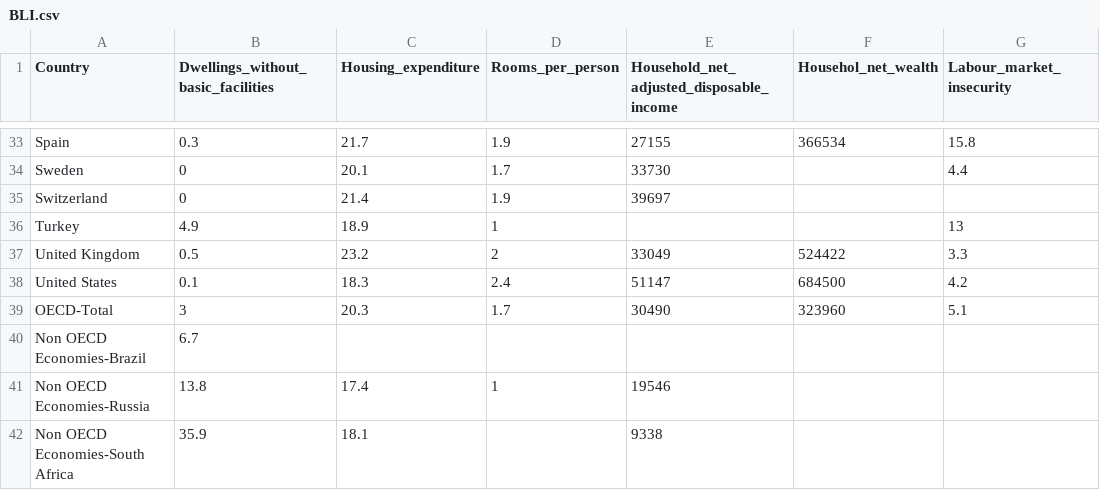
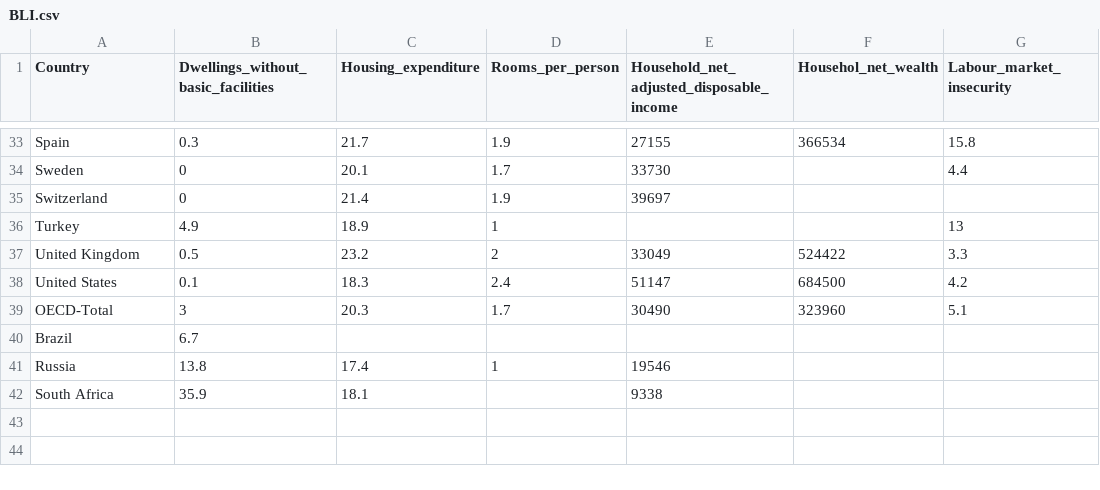
Before and after one commit to Aleksandra988/SIAP, a CSV file: data-set/BLI.csv, drawn as a sheet; only a part is shown, gaps mark what is left out; the diff names each change by its address in the sheet, - before the commit and + after, or states it on an @@ line.

Commit message:
random forest algorithm - HSL,BLI datasets

```diff
--- a/data-set/BLI.csv
+++ b/data-set/BLI.csv
-A40 (Country): Non OECD Economies-Brazil
+A40 (Country): Brazil
-A41 (Country): Non OECD Economies-Russia
+A41 (Country): Russia
-A42 (Country): Non OECD Economies-South Africa
+A42 (Country): South Africa
```
Also changed, not shown: data-set/HSL.csv, 2 other files.
